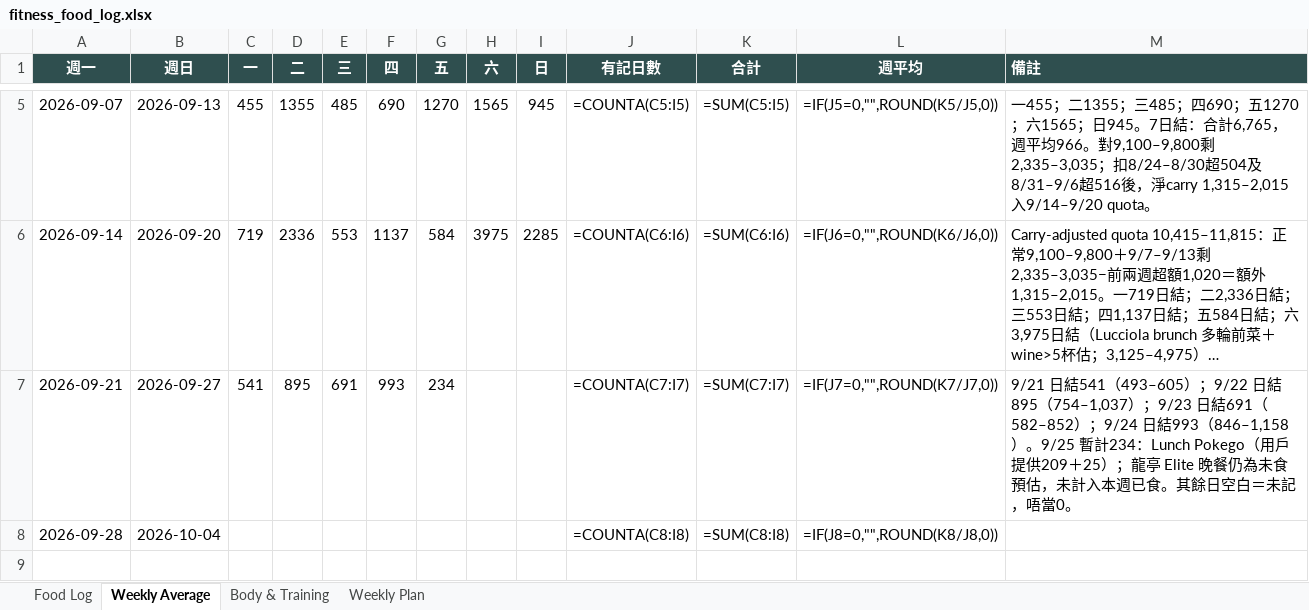
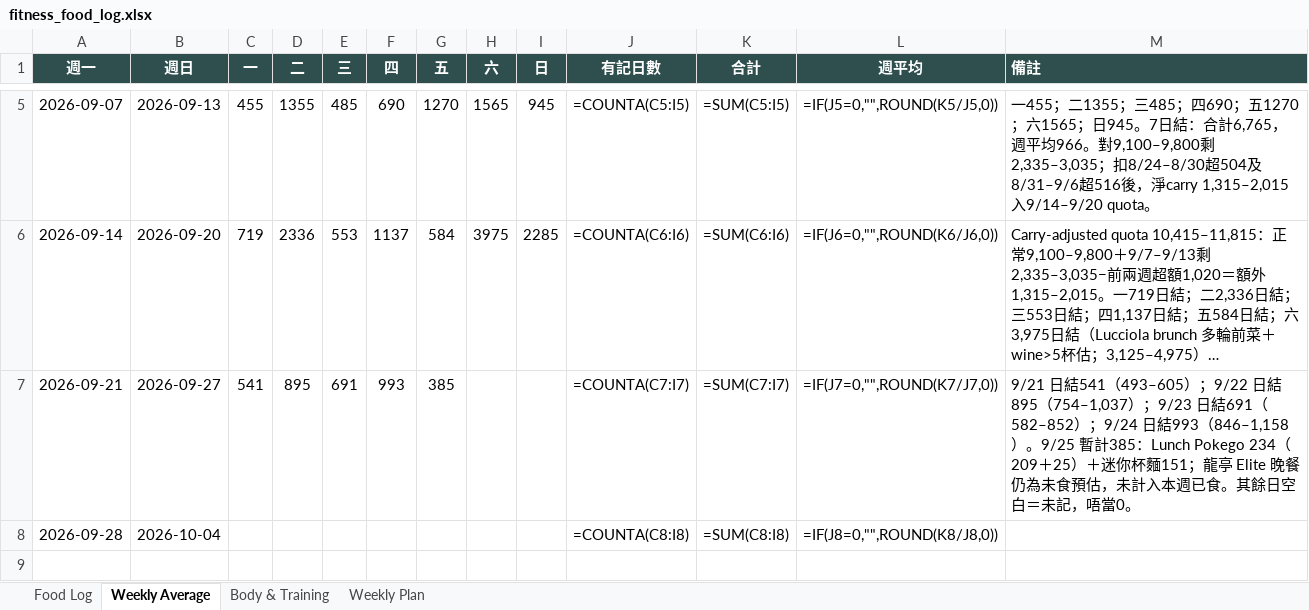
Before and after one commit to buzz-knittinpix/melodycheng622-cmyk.github.io, an Excel workbook: data/fitness_food_log.xlsx, sheet Weekly Average, drawn as a sheet; only a part is shown, gaps mark what is left out; long unchanged cells end in …; values as stored, in another font and other column widths than the file's, no borders; formulas without a stored value are shown as written; the diff names each change by its address in the sheet, - before the commit and + after, or states it on an @@ line.

```diff
--- a/data/fitness_food_log.xlsx (sheet Weekly Average)
+++ b/data/fitness_food_log.xlsx (sheet Weekly Average)
-G7 (五): 234
+G7 (五): 385
-M7 (備註): …。9/25 暫計234：Lunch Pokego（用戶提供209＋25）；龍亭…
+M7 (備註): …。9/25 暫計385：Lunch Pokego 234（209＋25）＋迷你杯麵151；龍亭…
```
Also changed, not shown: sheet Food Log, 1 other file.
